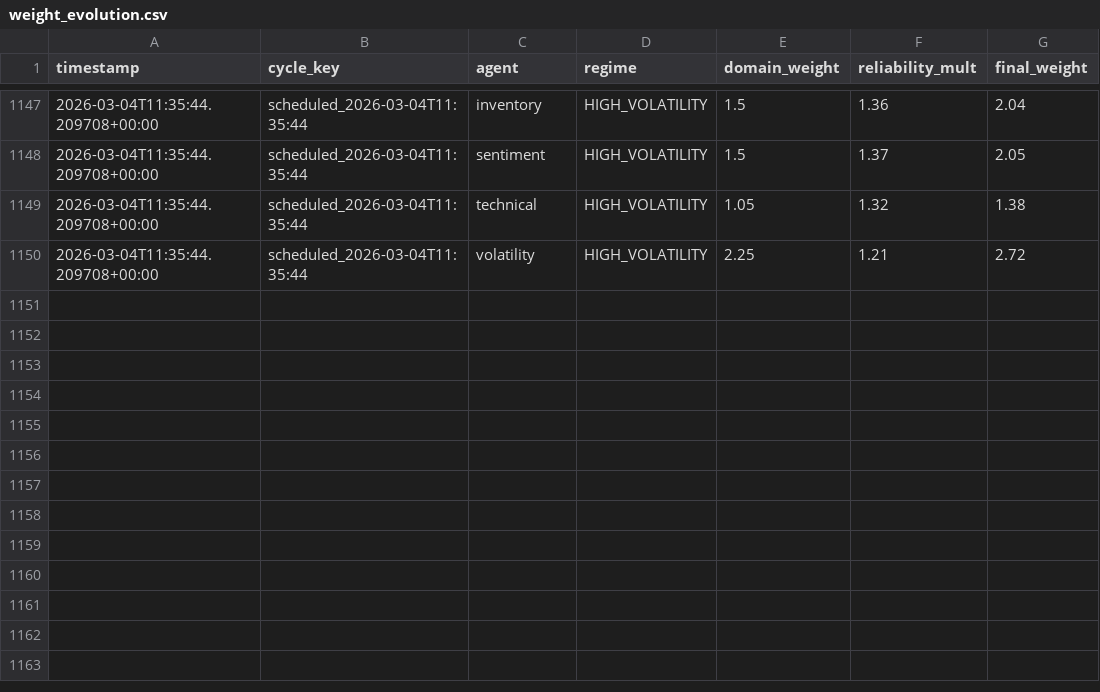
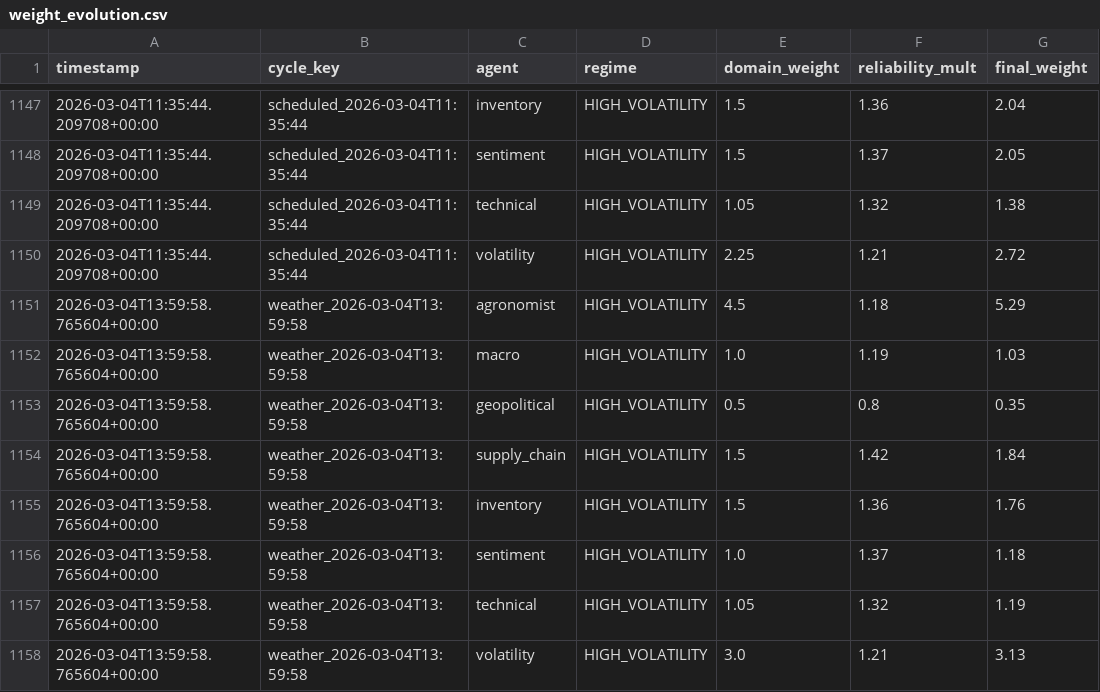
Before and after one commit to rozavala/real_options, a CSV file: dev/data/CC/weight_evolution.csv, drawn as a sheet; only a part is shown, gaps mark what is left out; the diff names each change by its address in the sheet, - before the commit and + after, or states it on an @@ line.

```diff
--- a/dev/data/CC/weight_evolution.csv
+++ b/dev/data/CC/weight_evolution.csv
+row 1151: 2026-03-04T13:59:58.765604+00:00 | weather_2026-03-04T13:59:58 | agronomist | HIGH_VOLATILITY | 4.5 | 1.18 | 5.29
+row 1152: 2026-03-04T13:59:58.765604+00:00 | weather_2026-03-04T13:59:58 | macro | HIGH_VOLATILITY | 1.0 | 1.19 | 1.03
+row 1153: 2026-03-04T13:59:58.765604+00:00 | weather_2026-03-04T13:59:58 | geopolitical | HIGH_VOLATILITY | 0.5 | 0.8 | 0.35
+row 1154: 2026-03-04T13:59:58.765604+00:00 | weather_2026-03-04T13:59:58 | supply_chain | HIGH_VOLATILITY | 1.5 | 1.42 | 1.84
+row 1155: 2026-03-04T13:59:58.765604+00:00 | weather_2026-03-04T13:59:58 | inventory | HIGH_VOLATILITY | 1.5 | 1.36 | 1.76
+row 1156: 2026-03-04T13:59:58.765604+00:00 | weather_2026-03-04T13:59:58 | sentiment | HIGH_VOLATILITY | 1.0 | 1.37 | 1.18
+row 1157: 2026-03-04T13:59:58.765604+00:00 | weather_2026-03-04T13:59:58 | technical | HIGH_VOLATILITY | 1.05 | 1.32 | 1.19
+row 1158: 2026-03-04T13:59:58.765604+00:00 | weather_2026-03-04T13:59:58 | volatility | HIGH_VOLATILITY | 3.0 | 1.21 | 3.13
```
Also changed, not shown: 23 other files.
